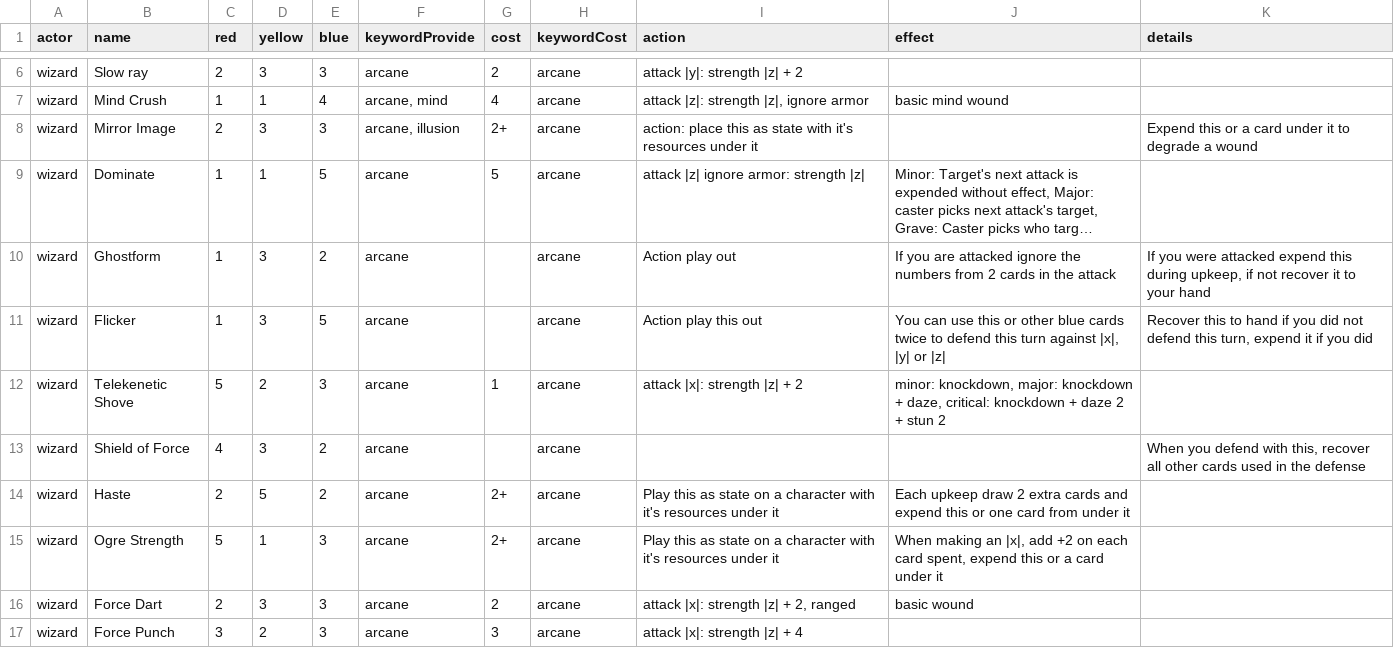
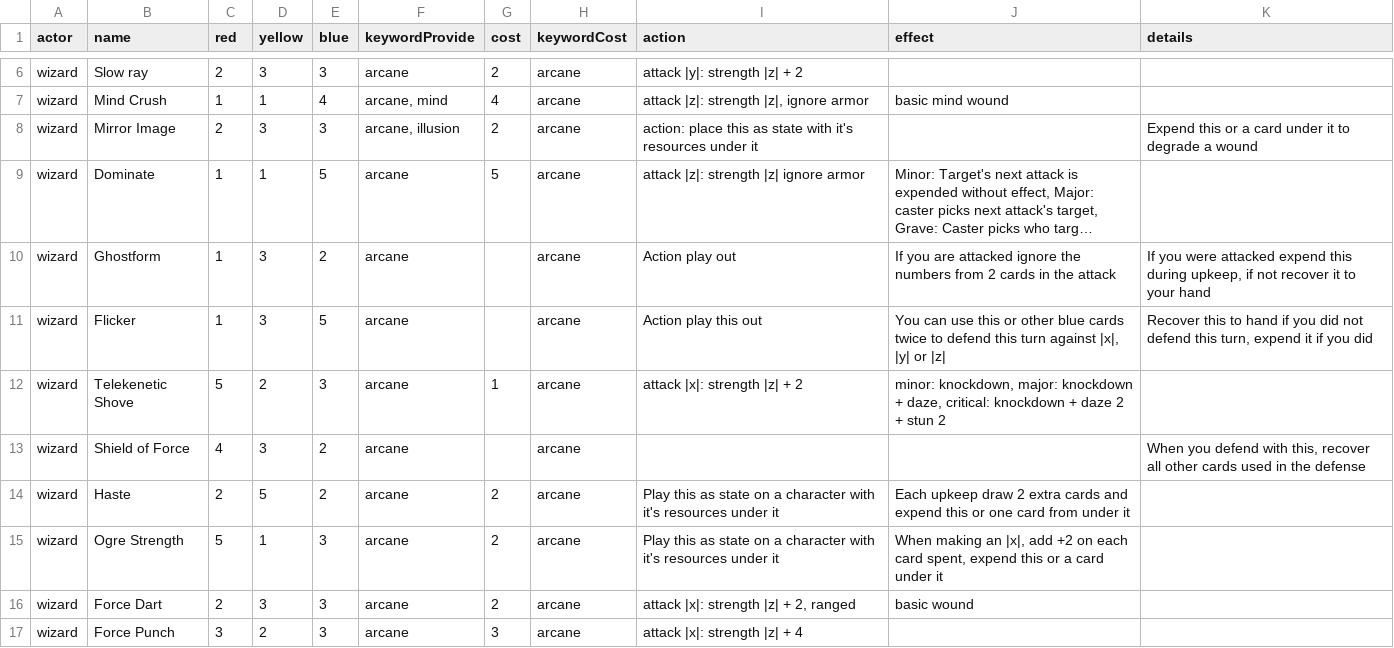
Before and after one commit to tdimiduk/cardpg, a TSV file: config/common/wizard.tsv, drawn as a sheet; only a part is shown, gaps mark what is left out; long unchanged cells end in …; the diff names each change by its address in the sheet, - before the commit and + after, or states it on an @@ line.

Commit message:
decent pass at symbols for attacks

```diff
--- a/config/common/wizard.tsv
+++ b/config/common/wizard.tsv
-G8 (cost): 2+
+G8 (cost): 2
-I9 (action): attack |z| ignore armor: strength |z|
+I9 (action): attack |z|: strength |z| ignore armor
-G14:G15 (cost): 2+
+G14:G15 (cost): 2
```
Also changed, not shown: 6 other files.
